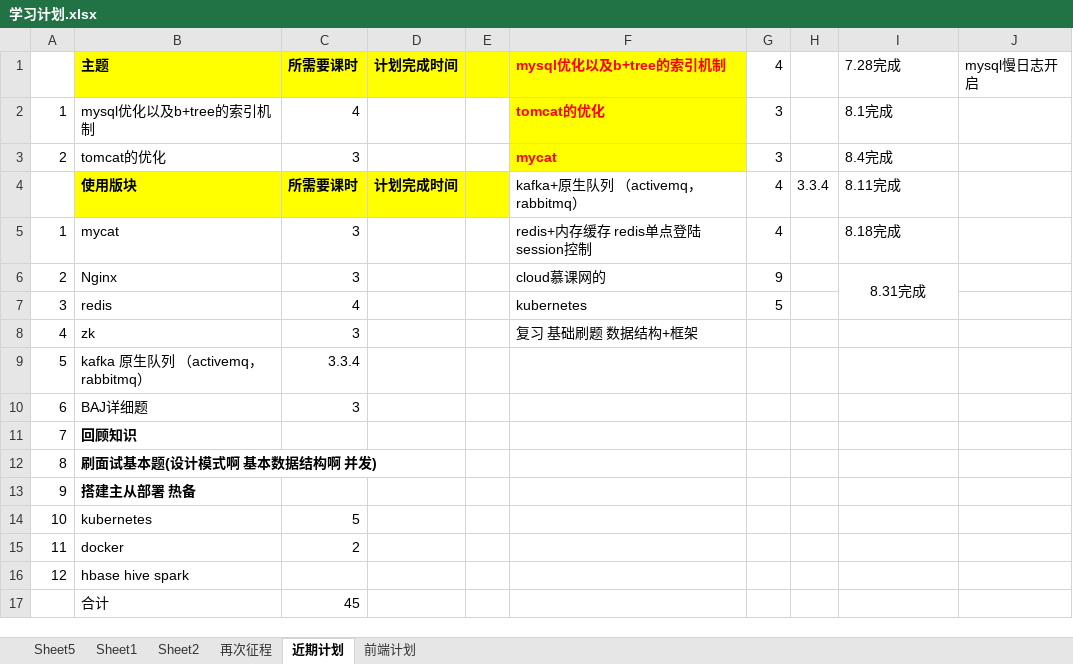
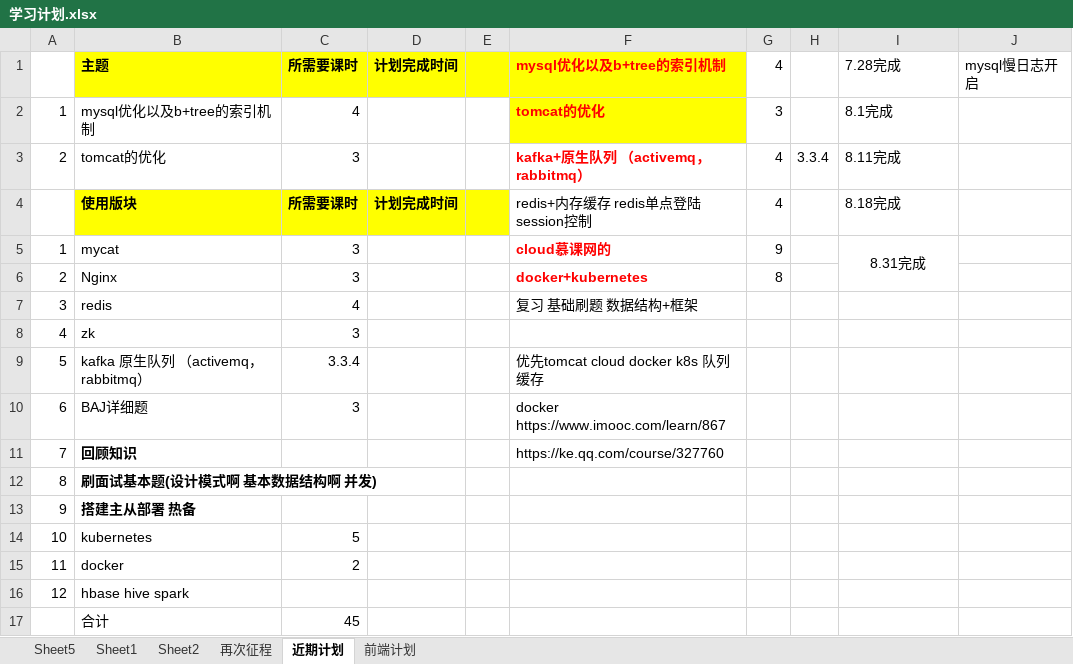
Before and after one commit to taowangtaowang/dancer, an Excel workbook: src/main/webapp/Home/学习计划.xlsx, sheet 近期计划, drawn as a sheet; values as stored, in another font and other column widths than the file's, no borders; 1 other sheet too large or unreadable and not compared; the diff names each change by its address in the sheet, - before the commit and + after, or states it on an @@ line.

```diff
--- a/src/main/webapp/Home/学习计划.xlsx (sheet 近期计划)
+++ b/src/main/webapp/Home/学习计划.xlsx (sheet 近期计划)
-F3: mycat
+F3: kafka+原生队列 （activemq，rabbitmq）
-F3 fill: #FFFF00
+F3 fill: none
-G3: 3
+G3: 4
-H3: (empty)
+H3: 3.3.4
-I3: 8.4完成
+I3: 8.11完成
-F4: kafka+原生队列 （activemq，rabbitmq）
+F4: redis+内存缓存 redis单点登陆session控制
-H4: 3.3.4
+H4: (empty)
-I4: 8.11完成
+I4: 8.18完成
-F5: redis+内存缓存 redis单点登陆session控制
+F5: cloud慕课网的
@@ F5:F6 bold: off → on, text colour: black → #FF0000 @@
-G5: 4
+G5: 9
-I5: 8.18完成
+I5: 8.31完成
-I5 alignment: left
+I5 alignment: center
+I5:I6 merged
-F6: cloud慕课网的
+F6: docker+kubernetes
-G6: 9
+G6: 8
-I6: 8.31完成
+I6: (empty)
-I6:I7 merged
-F7: kubernetes
+F7: 复习 基础刷题 数据结构+框架
-G7: 5
+G7: (empty)
-F8: 复习 基础刷题 数据结构+框架
+F8: (empty)
-F9: (empty)
+F9: 优先tomcat cloud docker k8s 队列 缓存
-F10: (empty)
+F10: docker https://www.imooc.com/learn/867
-F11: (empty)
+F11: https://ke.qq.com/course/327760
```
Also changed, not shown: 1 other file.
